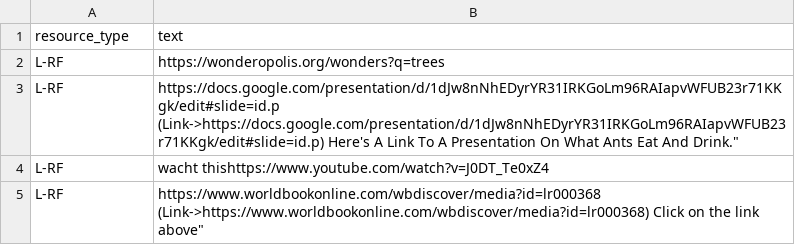
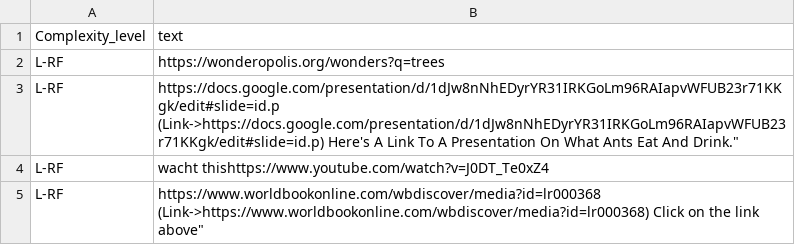
Before and after one commit to jiuningzhong/CNEpistemicCluster, a CSV file: TextBlob/Train_resource.csv, drawn as a sheet; only a part is shown.

```diff
--- a/TextBlob/Train_resource.csv
+++ b/TextBlob/Train_resource.csv
@@ -1,2 +1,2 @@
-resource_type,text
+Complexity_level,text
 L-RF,https://wonderopolis.org/wonders?q=trees
```
Also changed, not shown: TextBlob/Train_question.csv, 13 other files.
